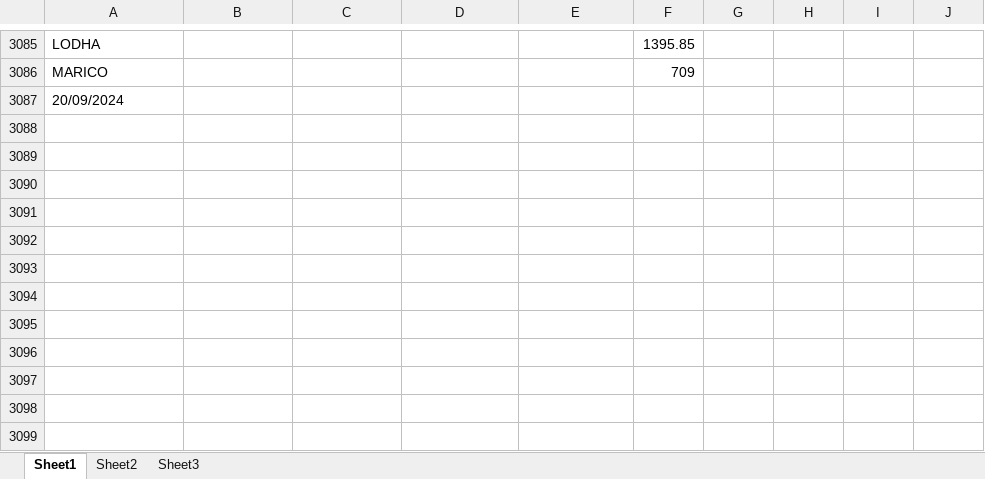
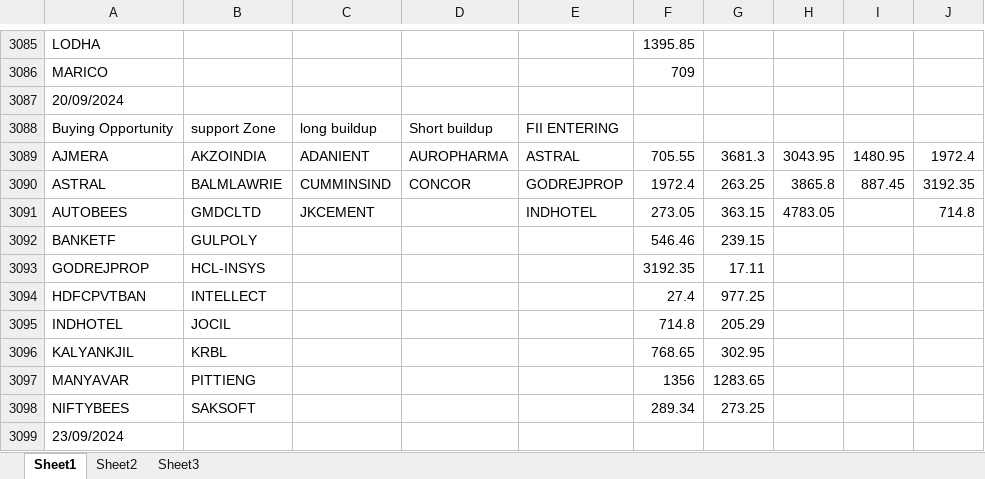
Before and after one commit to amirathor/Story, an Excel workbook: fii dii.xlsx, sheet Sheet1, drawn as a sheet; only a part is shown, gaps mark what is left out; values as stored, in another font and other column widths than the file's, no borders; the diff names each change by its address in the sheet, - before the commit and + after, or states it on an @@ line.

```diff
--- a/fii dii.xlsx (sheet Sheet1)
+++ b/fii dii.xlsx (sheet Sheet1)
+row 3088: Buying Opportunity | support Zone | long buildup | Short buildup | FII ENTERING
+row 3089: AJMERA | AKZOINDIA | ADANIENT | AUROPHARMA | ASTRAL | 705.55 | 3681.3 | 3043.95 | 1480.95 | 1972.4
+row 3090: ASTRAL | BALMLAWRIE | CUMMINSIND | CONCOR | GODREJPROP | 1972.4 | 263.25 | 3865.8 | 887.45 | 3192.35
+row 3091: AUTOBEES | GMDCLTD | JKCEMENT |  | INDHOTEL | 273.05 | 363.15 | 4783.05 |  | 714.8
+row 3092: BANKETF | GULPOLY |  |  |  | 546.46 | 239.15
+row 3093: GODREJPROP | HCL-INSYS |  |  |  | 3192.35 | 17.11
+row 3094: HDFCPVTBAN | INTELLECT |  |  |  | 27.4 | 977.25
+row 3095: INDHOTEL | JOCIL |  |  |  | 714.8 | 205.29
+row 3096: KALYANKJIL | KRBL |  |  |  | 768.65 | 302.95
+row 3097: MANYAVAR | PITTIENG |  |  |  | 1356 | 1283.65
+row 3098: NIFTYBEES | SAKSOFT |  |  |  | 289.34 | 273.25
+row 3099: 23/09/2024
```
Also changed, not shown: fidi.xlsx, 1 other file.
